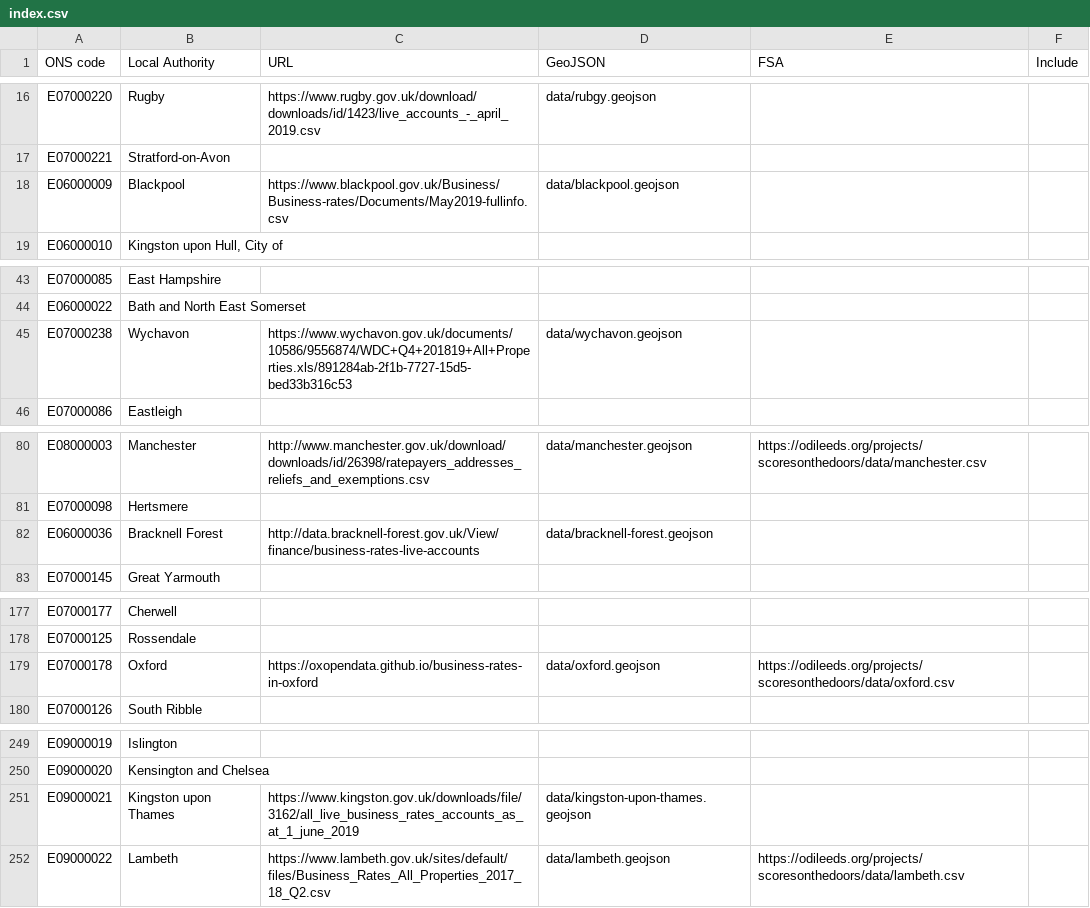
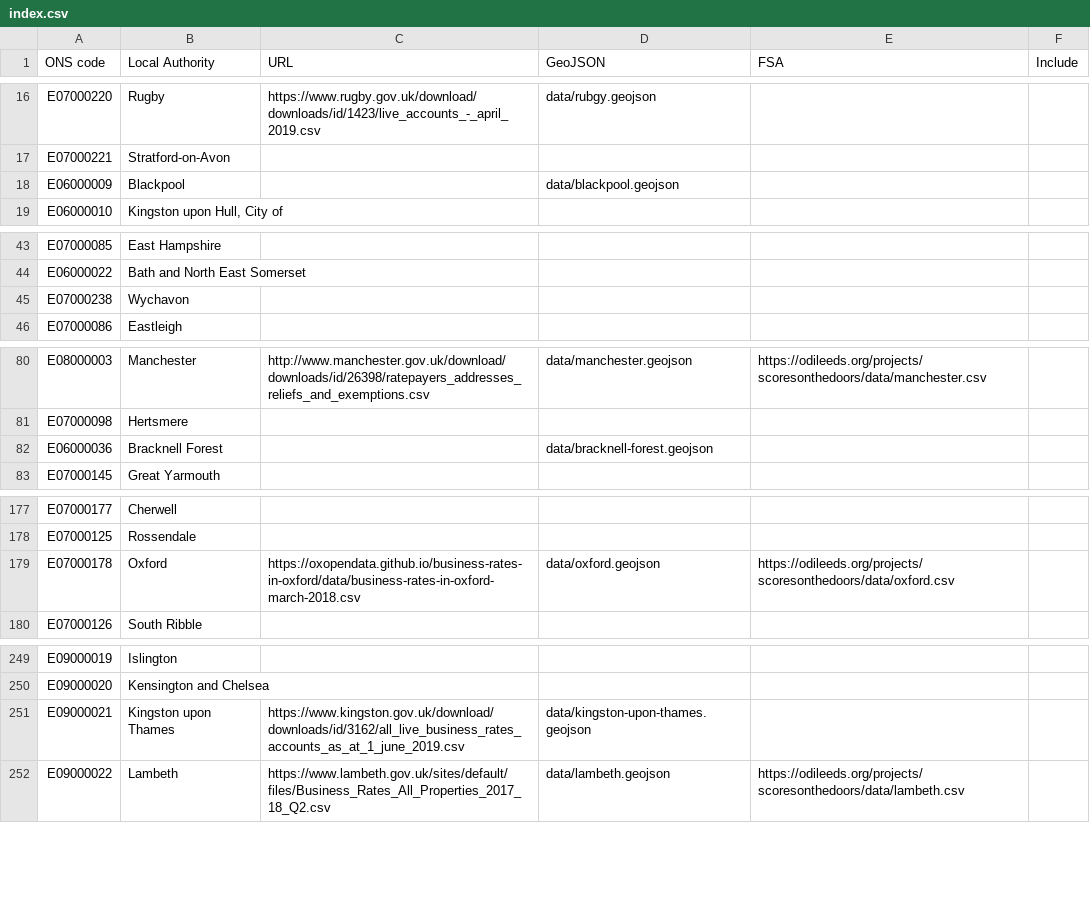
Before and after one commit to odileeds/business-rates, a CSV file: index.csv, drawn as a sheet; only a part is shown, gaps mark what is left out.

```diff
--- a/index.csv
+++ b/index.csv
@@ -17,3 +17,3 @@ E07000220,Rugby,https://www.rugby.gov.uk/download/downloads/id/1423/live_account
 E07000221,Stratford-on-Avon,,,,
-E06000009,Blackpool,https://www.blackpool.gov.uk/Business/Business-rates/Documents/May2019-fullinfo.csv,data/blackpool.geojson,,
+E06000009,Blackpool,,data/blackpool.geojson,,
 E06000010,"Kingston upon Hull, City of",,,,
@@ -44,3 +44,3 @@ E07000085,East Hampshire,,,,
 E06000022,Bath and North East Somerset,,,,
-E07000238,Wychavon,https://www.wychavon.gov.uk/documents/10586/9556874/WDC+Q4+201819+All+Properties.xls/891284ab-2f1b-7727-15d5-bed33b316c53,data/wychavon.geojson,,
+E07000238,Wychavon,,,,
 E07000086,Eastleigh,,,,
@@ -81,3 +81,3 @@ E08000003,Manchester,http://www.manchester.gov.uk/download/downloads/id/26398/ra
 E07000098,Hertsmere,,,,
-E06000036,Bracknell Forest,http://data.bracknell-forest.gov.uk/View/finance/business-rates-live-accounts,data/bracknell-forest.geojson,,
+E06000036,Bracknell Forest,,data/bracknell-forest.geojson,,
 E07000145,Great Yarmouth,,,,
@@ -178,3 +178,3 @@ E07000177,Cherwell,,,,
 E07000125,Rossendale,,,,
-E07000178,Oxford,https://oxopendata.github.io/business-rates-in-oxford,data/oxford.geojson,https://odileeds.org/projects/scoresonthedoors/data/oxford.csv,
+E07000178,Oxford,https://oxopendata.github.io/business-rates-in-oxford/data/business-rates-in-oxford-march-2018.csv,data/oxford.geojson,https://odileeds.org/projects/scoresonthedoors/data/oxford.csv,
 E07000126,South Ribble,,,,
@@ -250,3 +250,3 @@ E09000019,Islington,,,,
 E09000020,Kensington and Chelsea,,,,
-E09000021,Kingston upon Thames,https://www.kingston.gov.uk/downloads/file/3162/all_live_business_rates_accounts_as_at_1_june_2019,data/kingston-upon-thames.geojson,,
+E09000021,Kingston upon Thames,https://www.kingston.gov.uk/download/downloads/id/3162/all_live_business_rates_accounts_as_at_1_june_2019.csv,data/kingston-upon-thames.geojson,,
 E09000022,Lambeth,https://www.lambeth.gov.uk/sites/default/files/Business_Rates_All_Properties_2017_18_Q2.csv,data/lambeth.geojson,https://odileeds.org/projects/scoresonthedoors/data/lambeth.csv,
```
Also changed, not shown: status.csv, 3 other files.
